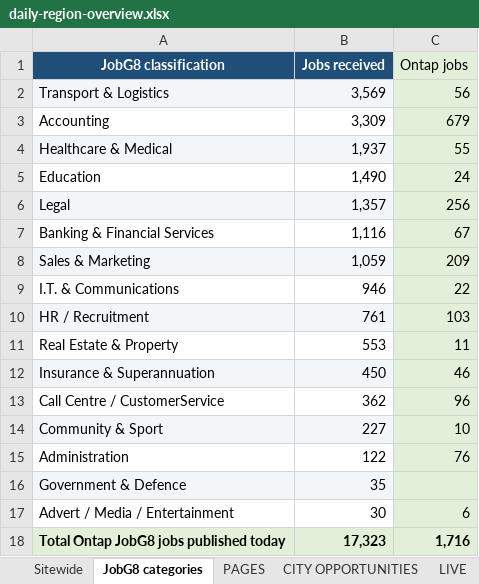
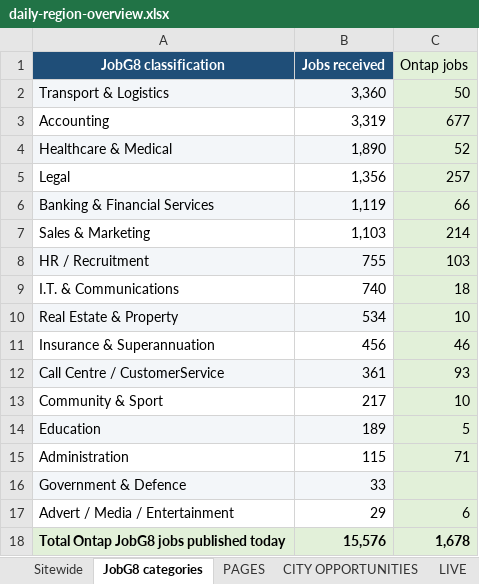
Before and after one commit to Jopa10/ontapjobsearch.com, an Excel workbook: pipeline/reports-daily/daily-region-overview.xlsx, sheet JobG8 categories, drawn as a sheet; values as stored, in another font and other column widths than the file's, no borders; removed rows and columns are numbered as before the commit, all else as after; the diff names each change by its address in the sheet, - before the commit and + after, or states it on an @@ line.

```diff
--- a/pipeline/reports-daily/daily-region-overview.xlsx (sheet JobG8 categories)
+++ b/pipeline/reports-daily/daily-region-overview.xlsx (sheet JobG8 categories)
-B2 (Jobs received): 3,569
+B2 (Jobs received): 3,360
-C2 (Ontap jobs): 56
+C2 (Ontap jobs): 50
-B3 (Jobs received): 3,309
+B3 (Jobs received): 3,319
-C3 (Ontap jobs): 679
+C3 (Ontap jobs): 677
-B4 (Jobs received): 1,937
+B4 (Jobs received): 1,890
-C4 (Ontap jobs): 55
+C4 (Ontap jobs): 52
-row 5: Education | 1,490 | 24
-A5:B5 fill: #F3F6F9
+A5:B5 fill: none
-B5 (Jobs received): 1,357
+B5 (Jobs received): 1,356
-C5 (Ontap jobs): 256
+C5 (Ontap jobs): 257
-A6:B6 fill: none
+A6:B6 fill: #F3F6F9
-B6 (Jobs received): 1,116
+B6 (Jobs received): 1,119
-C6 (Ontap jobs): 67
+C6 (Ontap jobs): 66
-A7:B7 fill: #F3F6F9
+A7:B7 fill: none
-B7 (Jobs received): 1,059
+B7 (Jobs received): 1,103
-C7 (Ontap jobs): 209
+C7 (Ontap jobs): 214
-row 9: I.T. & Communications | 946 | 22
-B8 (Jobs received): 761
+B8 (Jobs received): 755
+row 9: I.T. & Communications | 740 | 18
-A10:B10 fill: none
+A10:B10 fill: #F3F6F9
-B10 (Jobs received): 553
+B10 (Jobs received): 534
-C10 (Ontap jobs): 11
+C10 (Ontap jobs): 10
-A11:B11 fill: #F3F6F9
+A11:B11 fill: none
-B11 (Jobs received): 450
+B11 (Jobs received): 456
-A12:B12 fill: none
+A12:B12 fill: #F3F6F9
-B12 (Jobs received): 362
+B12 (Jobs received): 361
-C12 (Ontap jobs): 96
+C12 (Ontap jobs): 93
-A13:B13 fill: #F3F6F9
+A13:B13 fill: none
-B13 (Jobs received): 227
+B13 (Jobs received): 217
+row 14: Education | 189 | 5
-B15 (Jobs received): 122
+B15 (Jobs received): 115
-C15 (Ontap jobs): 76
+C15 (Ontap jobs): 71
-B16 (Jobs received): 35
+B16 (Jobs received): 33
-B17 (Jobs received): 30
+B17 (Jobs received): 29
-B18 (Jobs received): 17,323
+B18 (Jobs received): 15,576
-C18 (Ontap jobs): 1,716
+C18 (Ontap jobs): 1,678
```
Also changed, not shown: sheet CITY OPPORTUNITIES, sheet NOT LIVE, sheet LIVE, sheet Sitewide, 1 other file.
